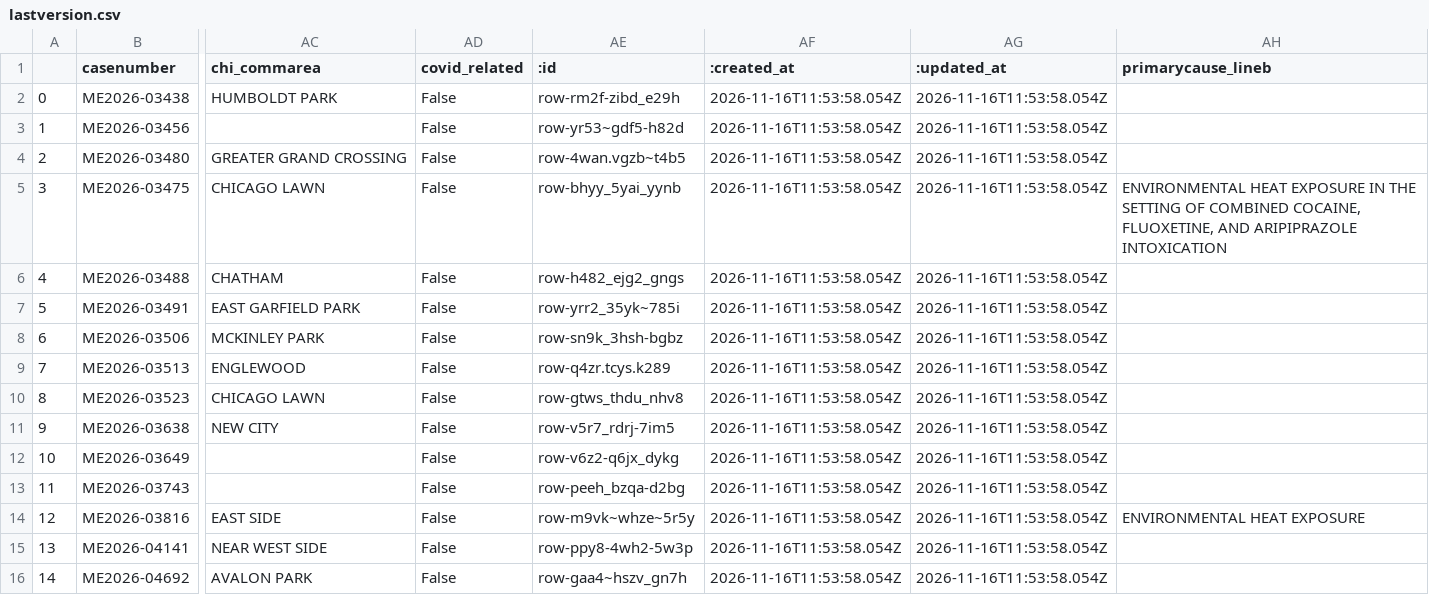
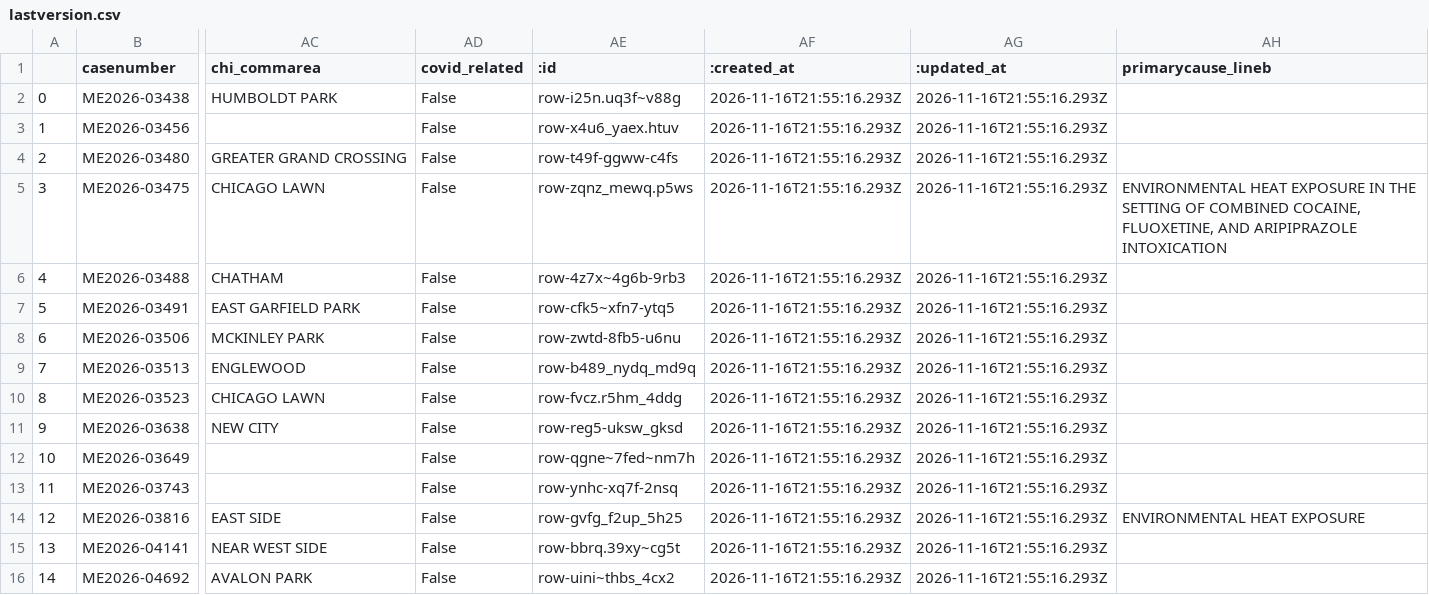
Before and after one commit to cam-rodriguez/cpm_heatbot, a CSV file: data/archive/lastversion.csv, drawn as a sheet; only a part is shown, gaps mark what is left out; the diff names each change by its address in the sheet, - before the commit and + after, or states it on an @@ line.

```diff
--- a/data/archive/lastversion.csv
+++ b/data/archive/lastversion.csv
-AE2 (:id): row-rm2f-zibd_e29h
+AE2 (:id): row-i25n.uq3f~v88g
-AF2:AF16 (:created_at): 2026-11-16T11:53:58.054Z
+AF2:AF16 (:created_at): 2026-11-16T21:55:16.293Z
-AG2:AG16 (:updated_at): 2026-11-16T11:53:58.054Z
+AG2:AG16 (:updated_at): 2026-11-16T21:55:16.293Z
-AE3 (:id): row-yr53~gdf5-h82d
+AE3 (:id): row-x4u6_yaex.htuv
-AE4 (:id): row-4wan.vgzb~t4b5
+AE4 (:id): row-t49f-ggww-c4fs
-AE5 (:id): row-bhyy_5yai_yynb
+AE5 (:id): row-zqnz_mewq.p5ws
-AE6 (:id): row-h482_ejg2_gngs
+AE6 (:id): row-4z7x~4g6b-9rb3
-AE7 (:id): row-yrr2_35yk~785i
+AE7 (:id): row-cfk5~xfn7-ytq5
-AE8 (:id): row-sn9k_3hsh-bgbz
+AE8 (:id): row-zwtd-8fb5-u6nu
-AE9 (:id): row-q4zr.tcys.k289
+AE9 (:id): row-b489_nydq_md9q
-AE10 (:id): row-gtws_thdu_nhv8
+AE10 (:id): row-fvcz.r5hm_4ddg
-AE11 (:id): row-v5r7_rdrj-7im5
+AE11 (:id): row-reg5-uksw_gksd
-AE12 (:id): row-v6z2-q6jx_dykg
+AE12 (:id): row-qgne~7fed~nm7h
-AE13 (:id): row-peeh_bzqa-d2bg
+AE13 (:id): row-ynhc-xq7f-2nsq
-AE14 (:id): row-m9vk~whze~5r5y
+AE14 (:id): row-gvfg_f2up_5h25
-AE15 (:id): row-ppy8-4wh2-5w3p
+AE15 (:id): row-bbrq.39xy~cg5t
-AE16 (:id): row-gaa4~hszv_gn7h
+AE16 (:id): row-uini~thbs_4cx2
```
Also changed, not shown: data/all_heatdeaths.csv, data/archive/today_heatdeaths_2026-11-16.csv, 1 other file.
